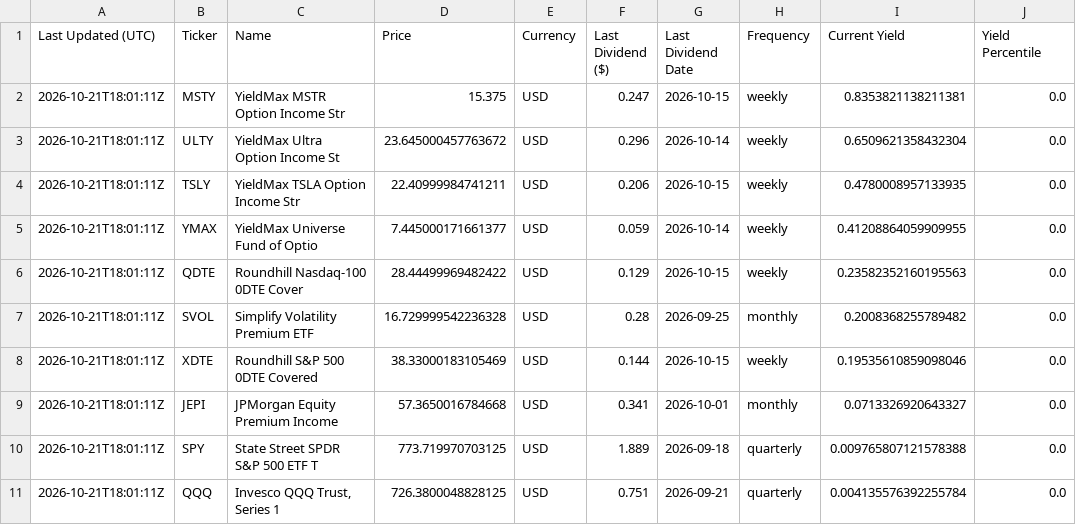
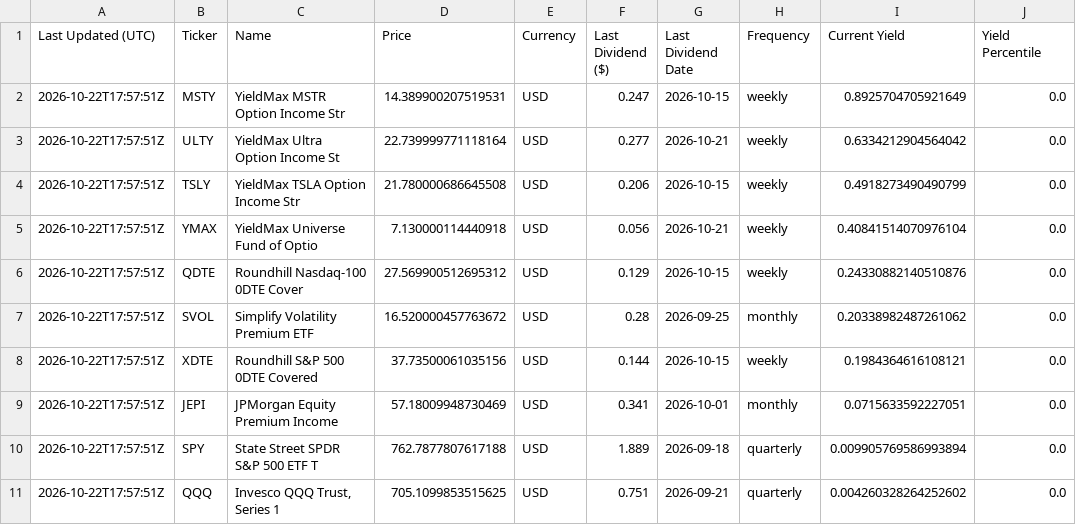
Before and after one commit to willynilly91/dividendAnalyzer, a CSV file: current_etf_yields_us.csv, drawn as a sheet; only a part is shown; the diff names each change by its address in the sheet, - before the commit and + after, or states it on an @@ line.

```diff
--- a/current_etf_yields_us.csv
+++ b/current_etf_yields_us.csv
-A2:A11 (Last Updated (UTC)): 2026-10-21T18:01:11Z
+A2:A11 (Last Updated (UTC)): 2026-10-22T17:57:51Z
-D2 (Price): 15.375
+D2 (Price): 14.389900207519531
-I2 (Current Yield): 0.8353821138211381
+I2 (Current Yield): 0.8925704705921649
-D3 (Price): 23.645000457763672
+D3 (Price): 22.739999771118164
-F3 (Last Dividend ($)): 0.296
+F3 (Last Dividend ($)): 0.277
-G3 (Last Dividend Date): 2026-10-14
+G3 (Last Dividend Date): 2026-10-21
-I3 (Current Yield): 0.6509621358432304
+I3 (Current Yield): 0.6334212904564042
-D4 (Price): 22.40999984741211
+D4 (Price): 21.780000686645508
-I4 (Current Yield): 0.4780008957133935
+I4 (Current Yield): 0.4918273490490799
-D5 (Price): 7.445000171661377
+D5 (Price): 7.130000114440918
-F5 (Last Dividend ($)): 0.059
+F5 (Last Dividend ($)): 0.056
-G5 (Last Dividend Date): 2026-10-14
+G5 (Last Dividend Date): 2026-10-21
-I5 (Current Yield): 0.41208864059909955
+I5 (Current Yield): 0.40841514070976104
-D6 (Price): 28.44499969482422
+D6 (Price): 27.569900512695312
-I6 (Current Yield): 0.23582352160195563
+I6 (Current Yield): 0.24330882140510876
-D7 (Price): 16.729999542236328
+D7 (Price): 16.520000457763672
-I7 (Current Yield): 0.2008368255789482
+I7 (Current Yield): 0.20338982487261062
-D8 (Price): 38.33000183105469
+D8 (Price): 37.73500061035156
-I8 (Current Yield): 0.19535610859098046
+I8 (Current Yield): 0.1984364616108121
-D9 (Price): 57.3650016784668
+D9 (Price): 57.18009948730469
-I9 (Current Yield): 0.0713326920643327
+I9 (Current Yield): 0.0715633592227051
-D10 (Price): 773.719970703125
+D10 (Price): 762.7877807617188
-I10 (Current Yield): 0.009765807121578388
+I10 (Current Yield): 0.009905769586993894
-D11 (Price): 726.3800048828125
+D11 (Price): 705.1099853515625
-I11 (Current Yield): 0.004135576392255784
+I11 (Current Yield): 0.004260328264252602
```
Also changed, not shown: current_etf_yields_canada.csv, historical_etf_yields_canada.csv, 1 other file.
